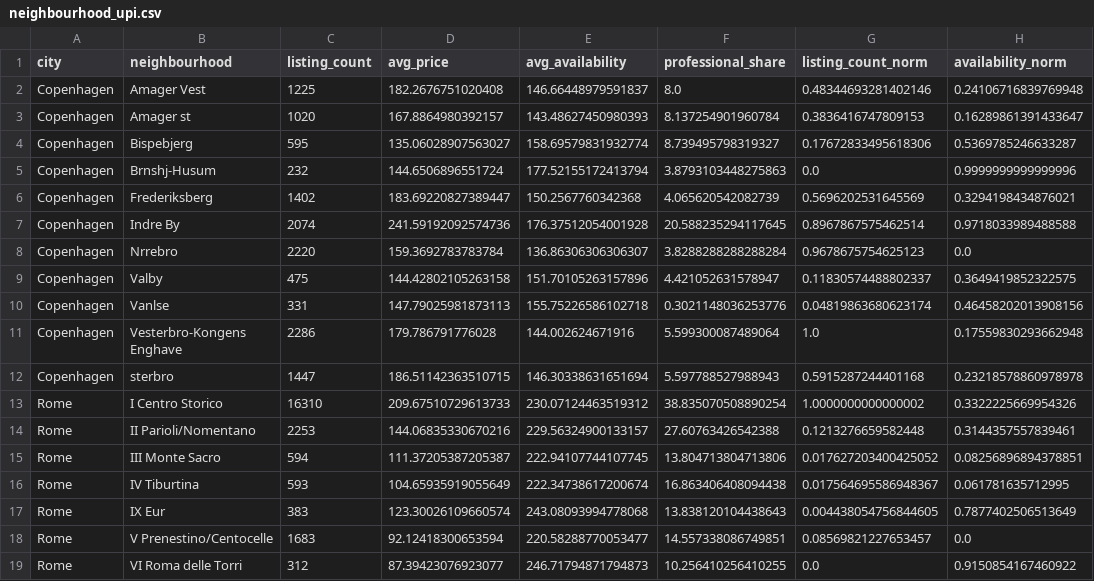
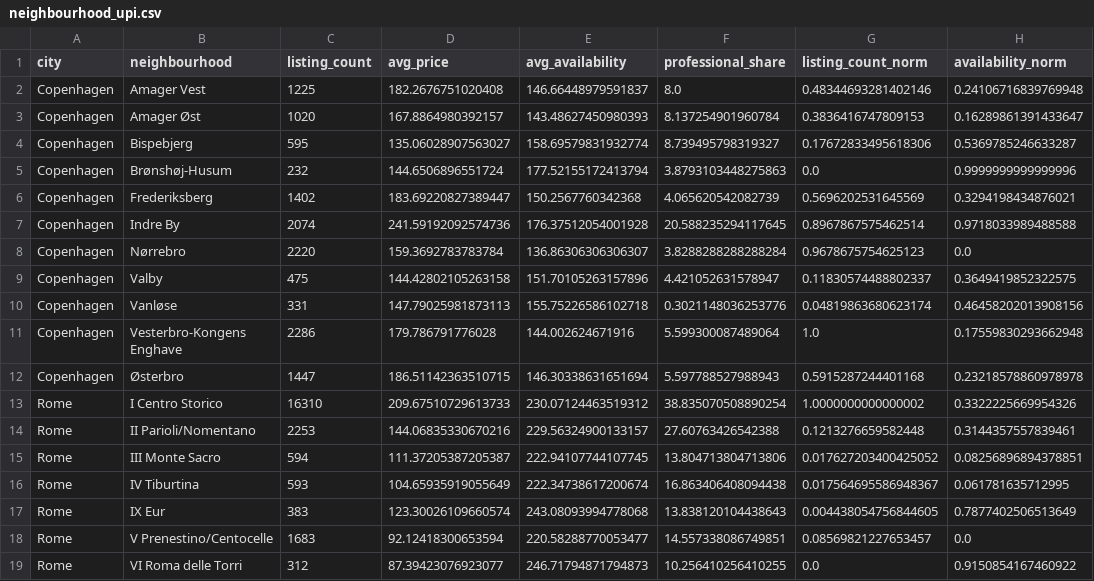
Before and after one commit to andreamammano89-maker/DataVisualisationPW_MESA, a CSV file: data/export/neighbourhood_upi.csv, drawn as a sheet; only a part is shown; the diff names each change by its address in the sheet, - before the commit and + after, or states it on an @@ line.

```diff
--- a/data/export/neighbourhood_upi.csv
+++ b/data/export/neighbourhood_upi.csv
-B3 (neighbourhood): Amager st
+B3 (neighbourhood): Amager Øst
-B5 (neighbourhood): Brnshj-Husum
+B5 (neighbourhood): Brønshøj-Husum
-B8 (neighbourhood): Nrrebro
+B8 (neighbourhood): Nørrebro
-B10 (neighbourhood): Vanlse
+B10 (neighbourhood): Vanløse
-B12 (neighbourhood): sterbro
+B12 (neighbourhood): Østerbro
```
Also changed, not shown: 1 other file.
